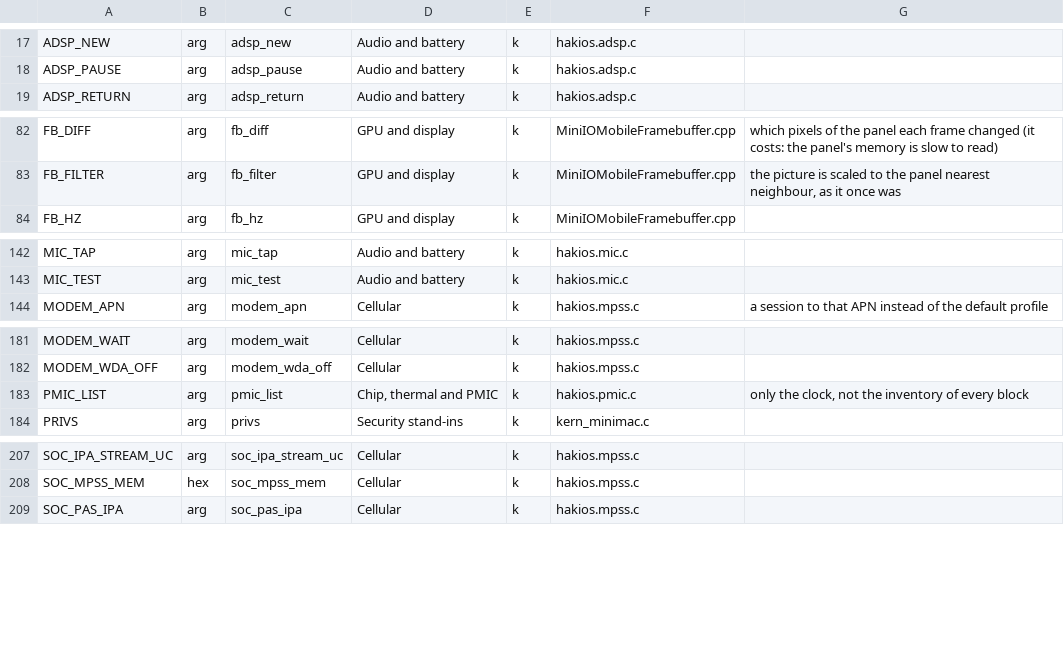
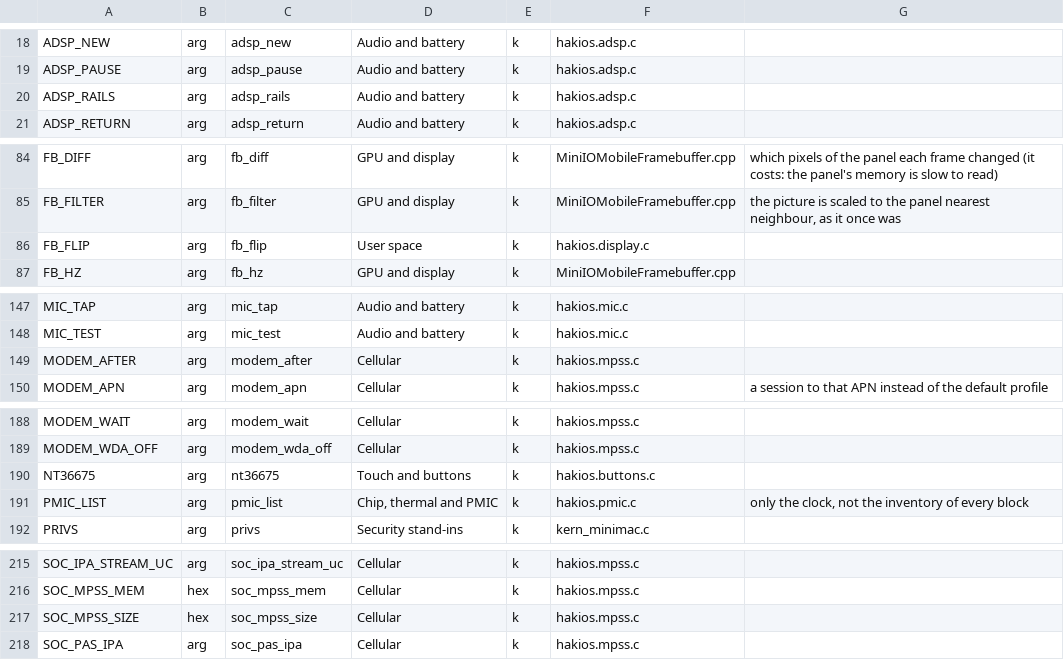
Before and after one commit to qdizax-w/hakios-xnu-kernel, a TSV file: configs/symbols.tsv, drawn as a sheet; only a part is shown, gaps mark what is left out; the diff covers the shown part only; the diff names each change by its address in the sheet, - before the commit and + after, or states it on an @@ line.

```diff
--- a/configs/symbols.tsv
+++ b/configs/symbols.tsv
+row 20: ADSP_RAILS | arg | adsp_rails | Audio and battery | k | hakios.adsp.c
+row 86: FB_FLIP | arg | fb_flip | User space | k | hakios.display.c
+row 149: MODEM_AFTER | arg | modem_after | Cellular | k | hakios.mpss.c
+row 190: NT36675 | arg | nt36675 | Touch and buttons | k | hakios.buttons.c
+row 217: SOC_MPSS_SIZE | hex | soc_mpss_size | Cellular | k | hakios.mpss.c
```
Also changed, not shown: 8 added rows and 2 edited cells elsewhere in this file, 5 other files.
